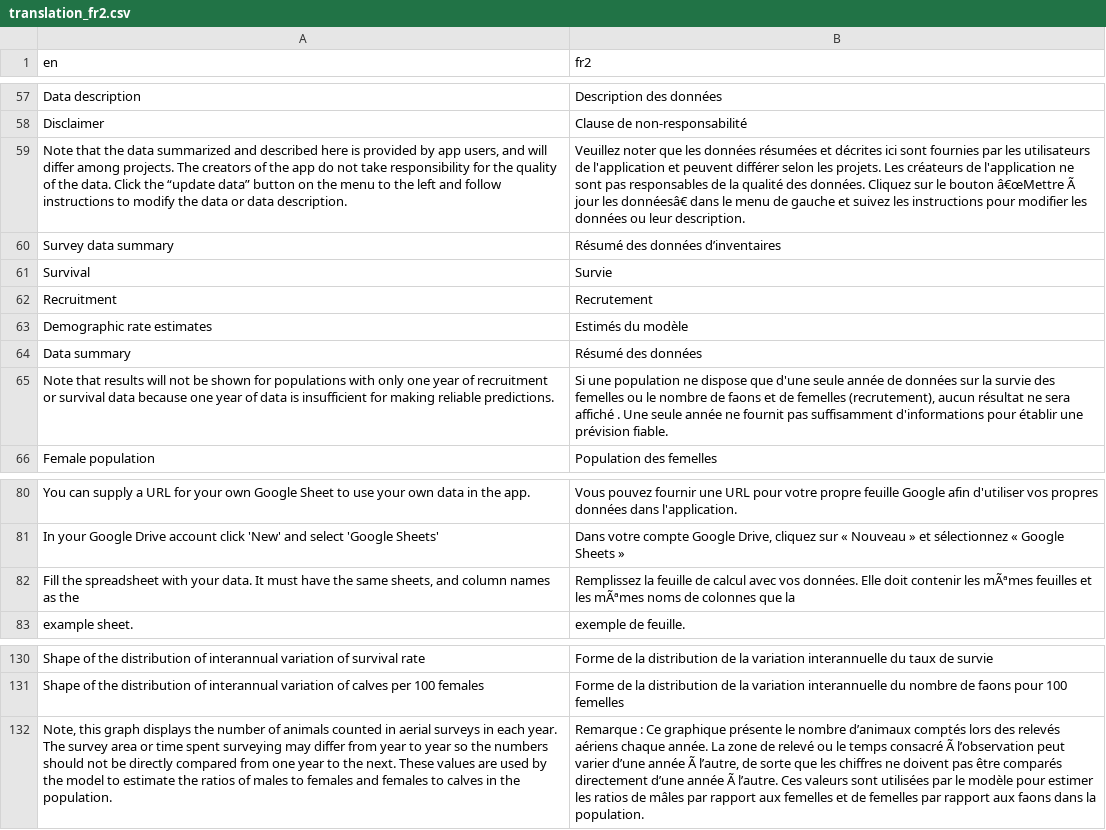
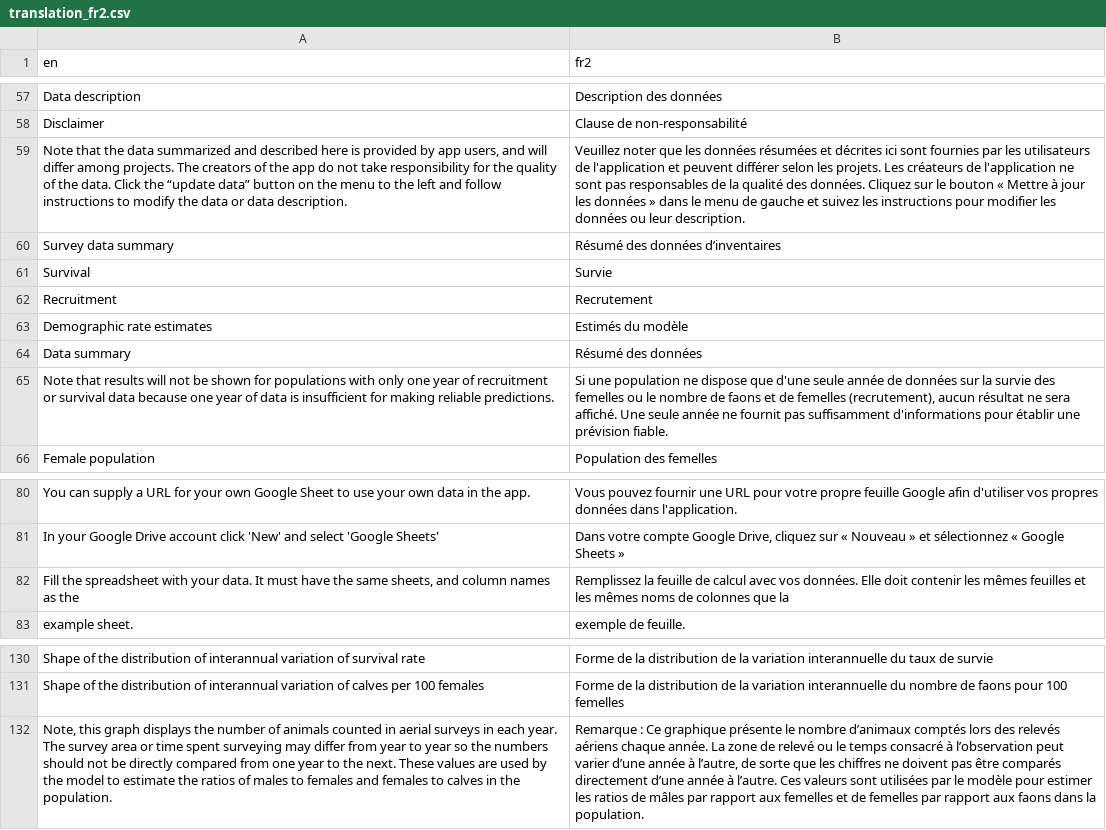
Before and after one commit to LandSciTech/CaribouDemographyBasicApp, a CSV file: inst/extdata/translations/translation_fr2.csv, drawn as a sheet; only a part is shown, gaps mark what is left out; the diff names each change by its address in the sheet, - before the commit and + after, or states it on an @@ line.

```diff
--- a/inst/extdata/translations/translation_fr2.csv
+++ b/inst/extdata/translations/translation_fr2.csv
-B59 (fr2): …le bouton â€œMettre Ã jour les donnéesâ€ dans le…
+B59 (fr2): …le bouton « Mettre à jour les données » dans le…
-B65 (fr2): …ne sera affiché . Une seule…
+B65 (fr2): …ne sera affiché. Une seule…
-B82 (fr2): …contenir les mÃªmes feuilles et les mÃªmes noms de…
+B82 (fr2): …contenir les mêmes feuilles et les mêmes noms de…
-B132 (fr2): …temps consacré Ã l’observation peut varier d’une année Ã l’autre, de sorte que les chiffres ne doivent pas être comparés directement d’une année Ã l’autre. Ces…
+B132 (fr2): …temps consacré à l’observation peut varier d’une année à l’autre, de sorte que les chiffres ne doivent pas être comparés directement d’une année à l’autre. Ces…
```
Also changed, not shown: inst/extdata/translations/translation_fr.csv, 28 other files.
